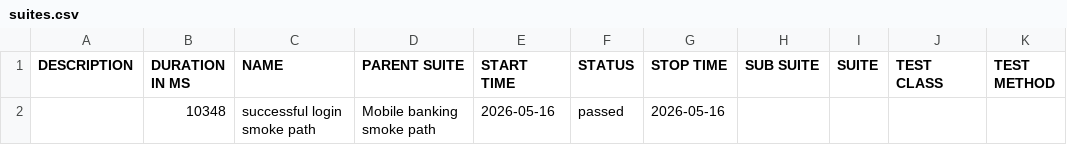
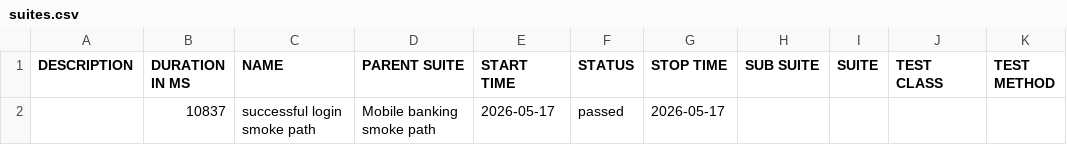
Before and after one commit to Ivos1991/appium-mobile-automation-framework, a CSV file: reports/nightly/data/suites.csv, drawn as a sheet.

```diff
--- a/reports/nightly/data/suites.csv
+++ b/reports/nightly/data/suites.csv
@@ -1,2 +1,2 @@
 "DESCRIPTION","DURATION IN MS","NAME","PARENT SUITE","START TIME","STATUS","STOP TIME","SUB SUITE","SUITE","TEST CLASS","TEST METHOD"
-"","10348","successful login smoke path","Mobile banking smoke path","2026-05-16","passed","2026-05-16","","","",""
+"","10837","successful login smoke path","Mobile banking smoke path","2026-05-17","passed","2026-05-17","","","",""
```
Also changed, not shown: 18 other files.
